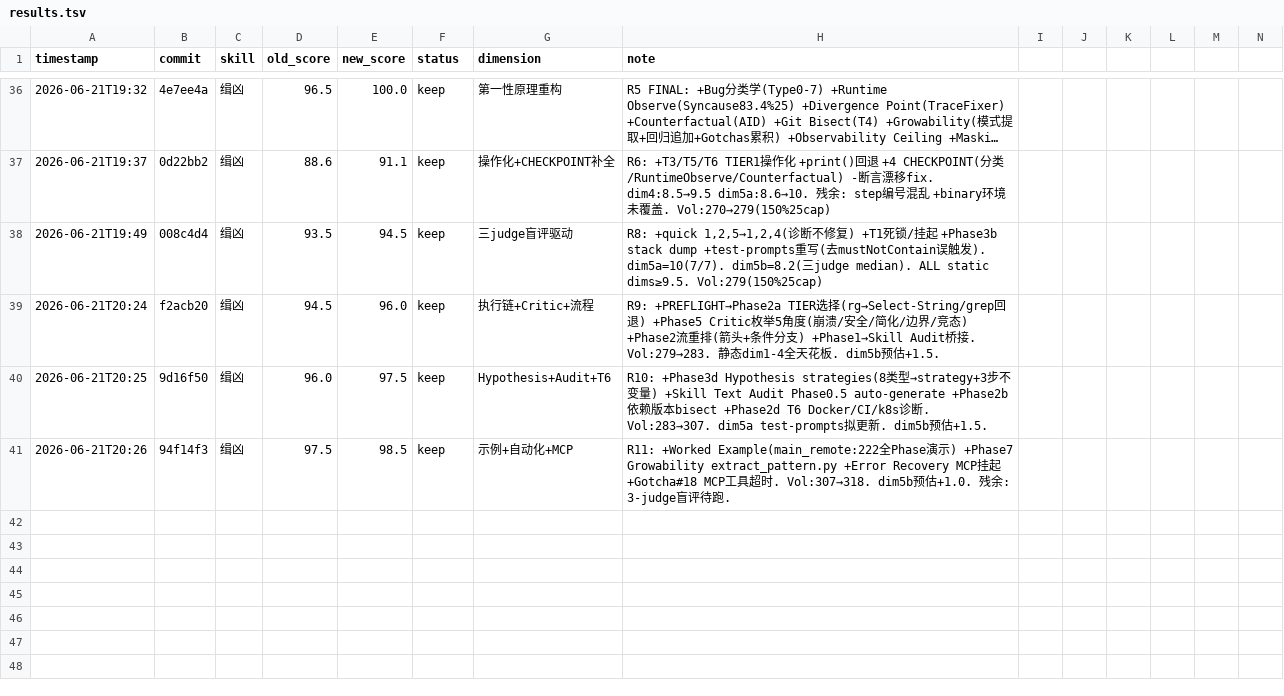
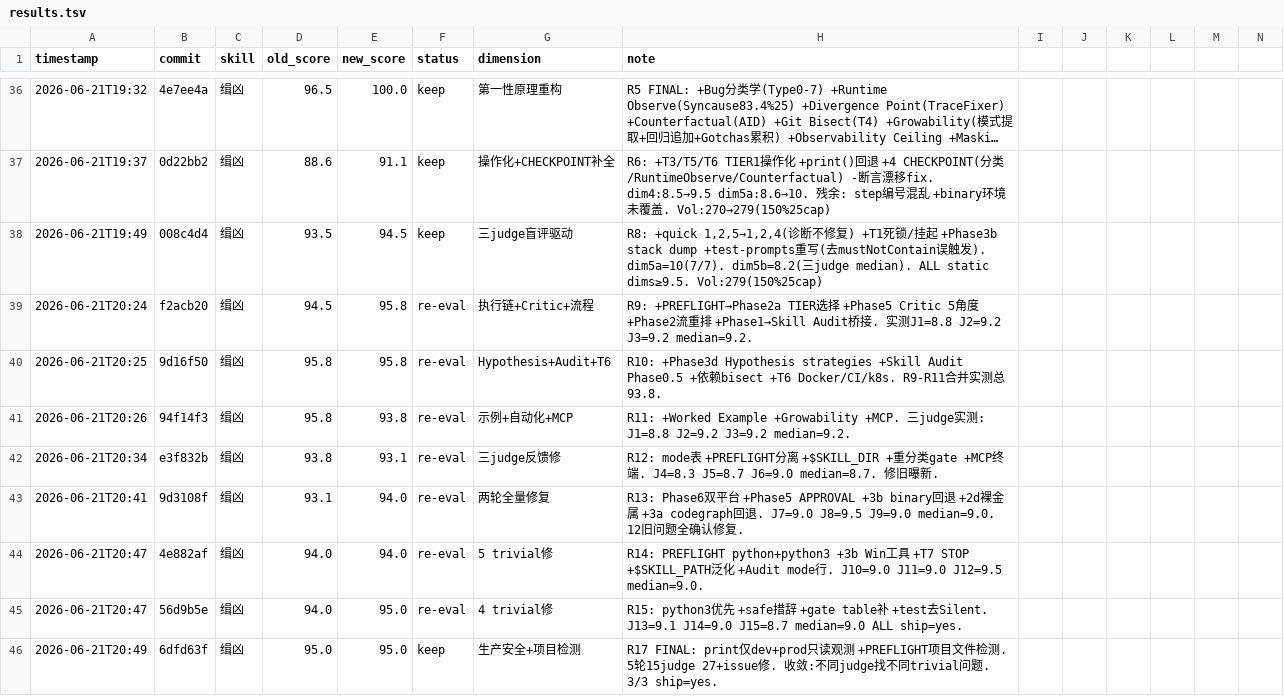
Before and after one commit to FYFran/campus-instant-messenger, a TSV file: .claude/skills/skill-lab/results.tsv, drawn as a sheet; only a part is shown, gaps mark what is left out; long unchanged cells end in …; rows hold the shown columns only; the diff names each change by its address in the sheet, - before the commit and + after, or states it on an @@ line.

```diff
--- a/.claude/skills/skill-lab/results.tsv
+++ b/.claude/skills/skill-lab/results.tsv
-E39 (new_score): 96.0
+E39 (new_score): 95.8
-F39:F41 (status): keep
+F39:F41 (status): re-eval
-H39 (note): …选择(rg→Select-String/grep回退) +Phase5 Critic枚举5角度(崩溃/安全/简化/边界/竞态) +Phase2流重排(箭头+条件分支) +Phase1→Skill Audit桥接. Vol:279→283. 静态dim1-4全天花板. dim5b预估+1.5.
+H39 (note): …选择 +Phase5 Critic 5角度 +Phase2流重排 +Phase1→Skill Audit桥接. 实测J1=8.8 J2=9.2 J3=9.2 median=9.2.
-D40 (old_score): 96.0
+D40 (old_score): 95.8
-E40 (new_score): 97.5
+E40 (new_score): 95.8
-H40 (note): …+Phase3d Hypothesis strategies(8类型→strategy+3步不变量) +Skill Text Audit Phase0.5 auto-generate +Phase2b依赖版本bisect +Phase2d T6 Docker/CI/k8s诊断. Vol:283→307. dim5a test-prompts拟更新. dim5b预估+1.5.
+H40 (note): …+Phase3d Hypothesis strategies +Skill Audit Phase0.5 +依赖bisect +T6 Docker/CI/k8s. R9-R11合并实测总93.8.
-D41 (old_score): 97.5
+D41 (old_score): 95.8
-E41 (new_score): 98.5
+E41 (new_score): 93.8
-H41 (note): R11: +Worked Example(main_remote:222全Phase演示) +Phase7 Growability extract_pattern.py +Error Recovery MCP挂起 +Gotcha#18 MCP工具超时. Vol:307→318. dim5b预估+1.0. 残余: 3-judge盲评待跑.
+H41 (note): R11: +Worked Example +Growability +MCP. 三judge实测: J1=8.8 J2=9.2 J3=9.2 median=9.2.
+row 42: 2026-06-21T20:34 | e3f832b | 缉凶 | 93.8 | 93.1 | re-eval | 三judge反馈修 | R12: mode表 +PREFLIGHT分离 +$SKILL_DIR +重分类gate +MCP终端. J4=8.3 J5=8.7 J6=9.0 median=8.7. 修旧曝新.
+row 43: 2026-06-21T20:41 | 9d3108f | 缉凶 | 93.1 | 94.0 | re-eval | 两轮全量修复 | R13: Phase6双平台 +Phase5 APPROVAL +3b binary回退 +2d裸金属 +3a codegraph回退. J7=9.0 J8=9.5 J9=9.0 median=9.0. 12旧问题全确认修复.
+row 44: 2026-06-21T20:47 | 4e882af | 缉凶 | 94.0 | 94.0 | re-eval | 5 trivial修 | R14: PREFLIGHT python+python3 +3b Win工具 +T7 STOP +$SKILL_PATH泛化 +Audit mode行. J10=9.0 J11=9.0 J12=9.5 median=9.0.
+row 45: 2026-06-21T20:47 | 56d9b5e | 缉凶 | 94.0 | 95.0 | re-eval | 4 trivial修 | R15: python3优先 +safe措辞 +gate table补 +test去Silent. J13=9.1 J14=9.0 J15=8.7 median=9.0 ALL ship=yes.
+row 46: 2026-06-21T20:49 | 6dfd63f | 缉凶 | 95.0 | 95.0 | keep | 生产安全+项目检测 | R17 FINAL: print仅dev+prod只读观测 +PREFLIGHT项目文件检测. 5轮15judge 27+issue修. 收敛:不同judge找不同trivial问题. 3/3 ship=yes.
```
